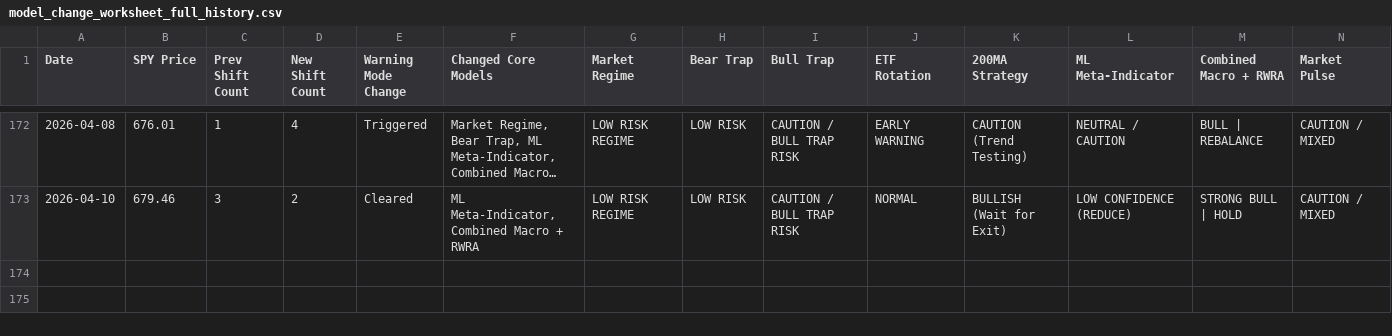
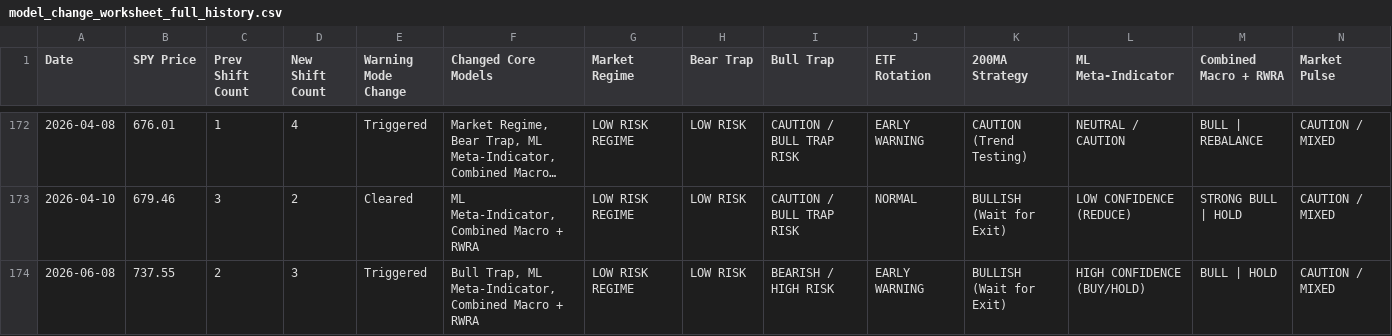
Before and after one commit to emkcufslp-kfc/Makret-Bull-and-Bear-Trap, a CSV file: exports/model_change_worksheet_full_history.csv, drawn as a sheet; only a part is shown, gaps mark what is left out; long unchanged cells end in ….

```diff
--- a/exports/model_change_worksheet_full_history.csv
+++ b/exports/model_change_worksheet_full_history.csv
@@ -173 +173,2 @@ Date,SPY Price,Prev Shift Count,New Shift Count,Warning Mode Change,Changed Core
 2026-04-10,679.46,3,2,Cleared,"ML Meta-Indicator, Combined Macro + RWRA",LOW RISK REGIME,LOW RISK,CAUTION / BULL TRAP RISK,NORMAL,BULLISH (Wait for Exit),LOW CONFIDENCE (REDUCE),STRONG BULL | HOLD,CAUTION / MIXED
+2026-06-08,737.55,2,3,Triggered,"Bull Trap, ML Meta-Indicator, Combined Macro + RWRA",LOW RISK REGIME,LOW RISK,BEARISH / HIGH RISK,EARLY WARNING,BULLISH (Wait for Exit),HIGH CONFIDENCE (BUY/HOLD),BULL | HOLD,CAUTION / MIXED
```
Also changed, not shown: 5 other files.
